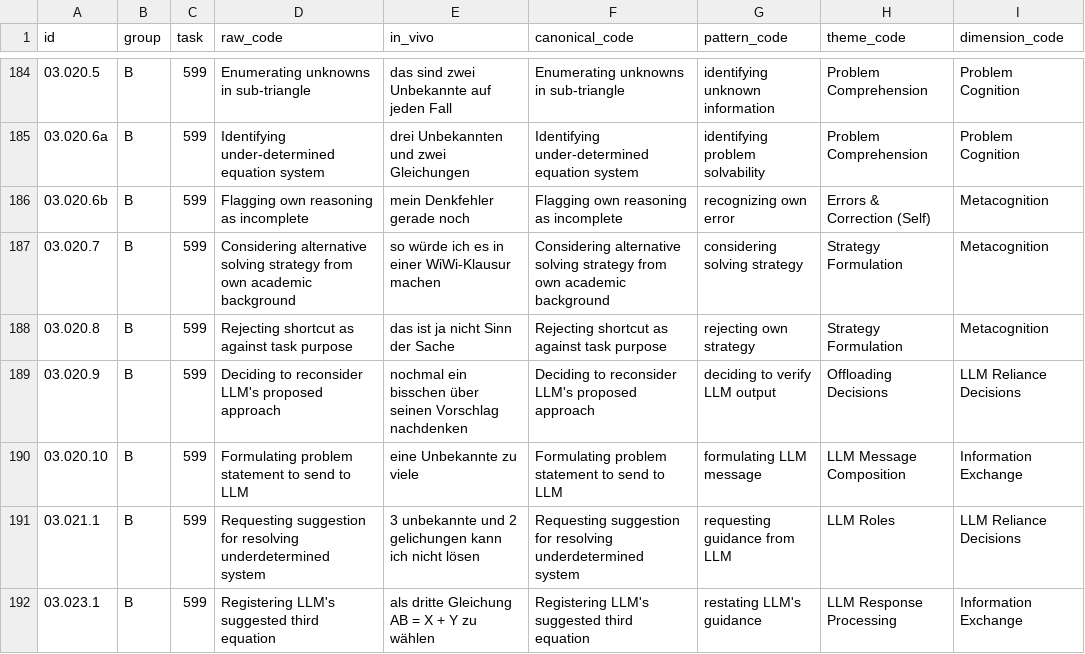
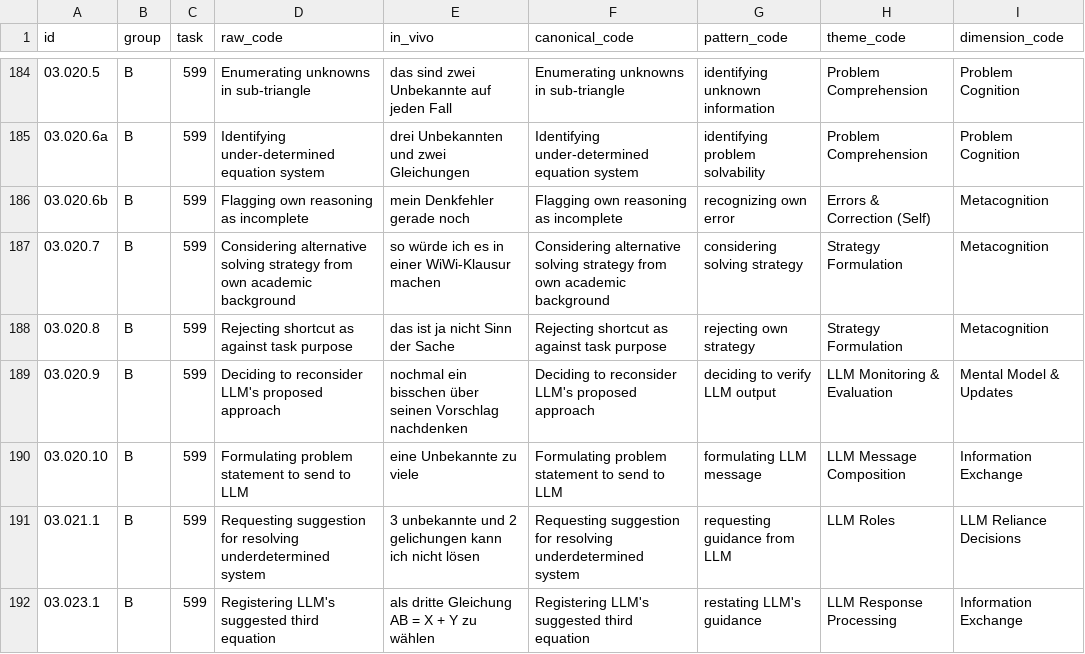
Before and after one commit to nimble-byte/thesis-code, a CSV file: evaluation/qualitative/codebooks/codebook_v3.csv, drawn as a sheet; only a part is shown, gaps mark what is left out; the diff covers the shown part only.

Commit message:
fine tune dimensions

```diff
--- a/evaluation/qualitative/codebooks/codebook_v3.csv
+++ b/evaluation/qualitative/codebooks/codebook_v3.csv
@@ -188,3 +188,3 @@ id,group,task,raw_code,in_vivo,canonical_code,pattern_code,theme_code,dimension_
 03.020.8,B,599,Rejecting shortcut as against task purpose,das ist ja nicht Sinn der Sache,Rejecting shortcut as against task purpose,rejecting own strategy,Strategy Formulation,Metacognition
-03.020.9,B,599,Deciding to reconsider LLM's proposed approach,nochmal ein bisschen über seinen Vorschlag nachdenken,Deciding to reconsider LLM's proposed approach,deciding to verify LLM output,Offloading Decisions,LLM Reliance Decisions
+03.020.9,B,599,Deciding to reconsider LLM's proposed approach,nochmal ein bisschen über seinen Vorschlag nachdenken,Deciding to reconsider LLM's proposed approach,deciding to verify LLM output,LLM Monitoring & Evaluation,Mental Model & Updates
 03.020.10,B,599,Formulating problem statement to send to LLM,eine Unbekannte zu viele,Formulating problem statement to send to LLM,formulating LLM message,LLM Message Composition,Information Exchange
```
Also changed, not shown: 40 edited cells elsewhere in this file, 2 other files.
